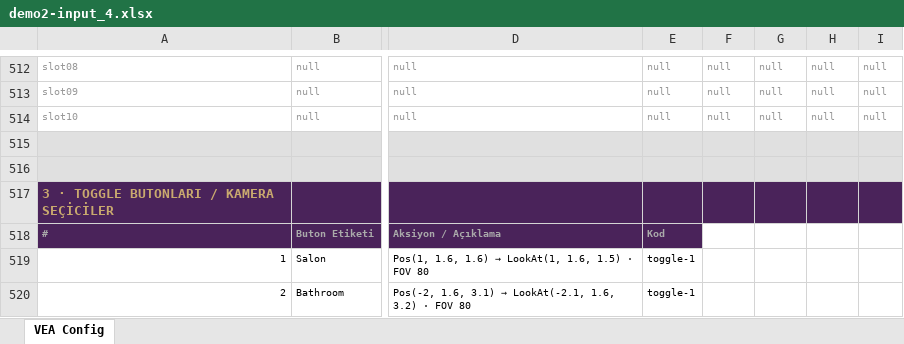
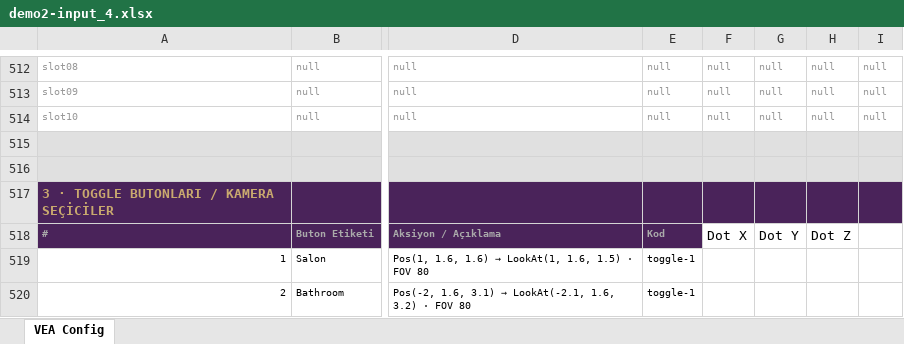
Before and after one commit to decentralize-dfw/domvs, an Excel workbook: demo2-xlsx/demo2-input_4.xlsx, sheet VEA Config, drawn as a sheet; only a part is shown, gaps mark what is left out; values as stored, in another font and other column widths than the file's, no borders; the diff names each change by its address in the sheet, - before the commit and + after, or states it on an @@ line.

```diff
--- a/demo2-xlsx/demo2-input_4.xlsx (sheet VEA Config)
+++ b/demo2-xlsx/demo2-input_4.xlsx (sheet VEA Config)
-F518: (empty)
+F518: Dot X
-G518: (empty)
+G518: Dot Y
-H518: (empty)
+H518: Dot Z
```
Also changed, not shown: 2 other files.
